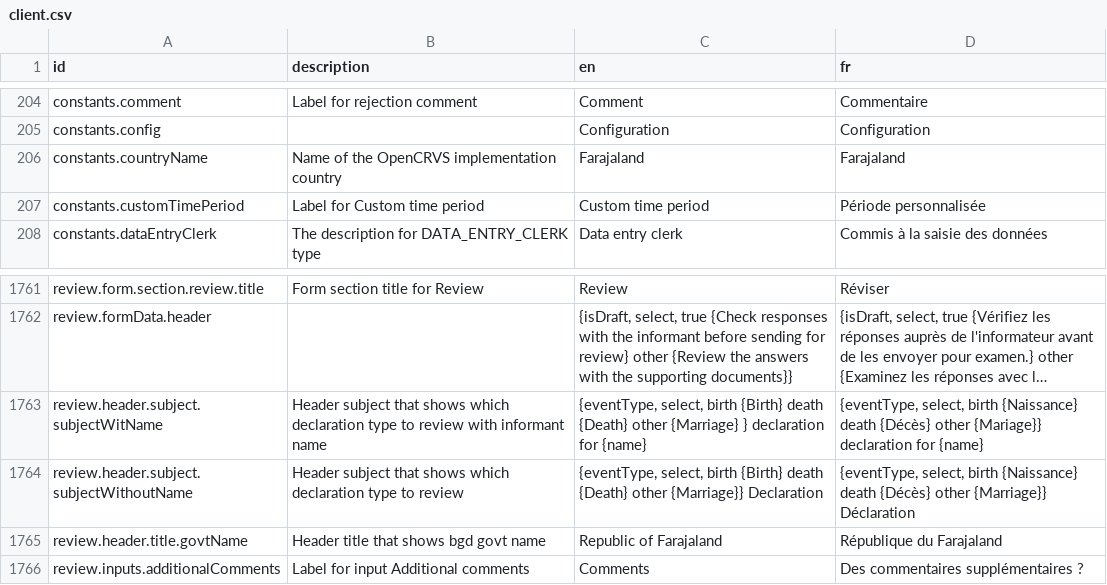
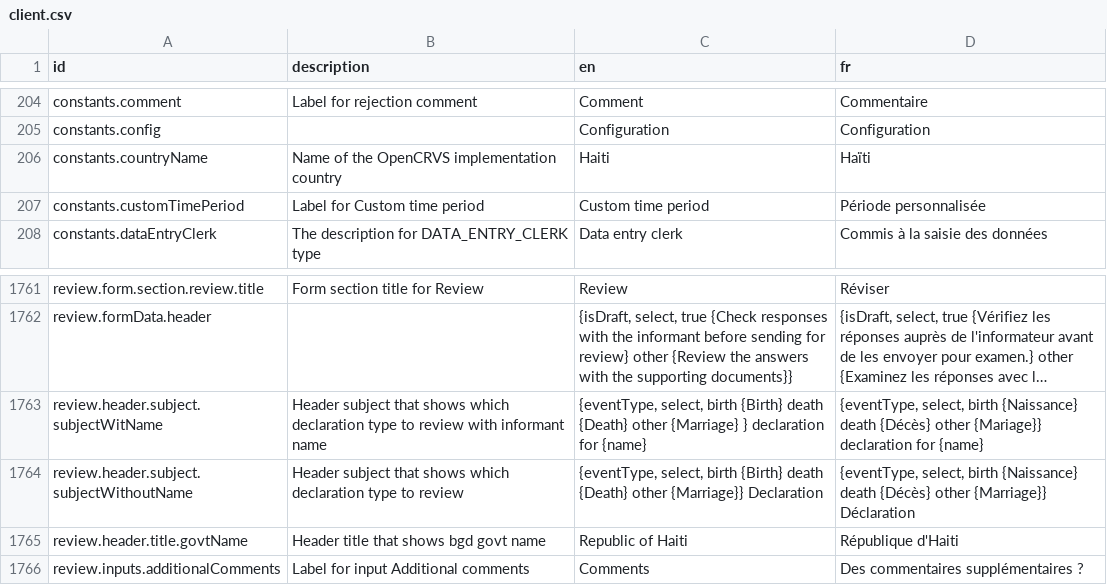
Before and after one commit to oniopencrvs3/opencrvs-haiti, a CSV file: src/translations/client.csv, drawn as a sheet; only a part is shown, gaps mark what is left out; long unchanged cells end in ….

```diff
--- a/src/translations/client.csv
+++ b/src/translations/client.csv
@@ -207,3 +207,3 @@ constants.comment,Label for rejection comment,Comment,Commentaire
 constants.config,,Configuration,Configuration
-constants.countryName,Name of the OpenCRVS implementation country,Farajaland,Farajaland
+constants.countryName,Name of the OpenCRVS implementation country,Haiti,Haïti
 constants.customTimePeriod,Label for Custom time period,Custom time period,Période personnalisée
@@ -1768,3 +1768,3 @@ review.header.subject.subjectWitName,Header subject that shows which declaration
 review.header.subject.subjectWithoutName,Header subject that shows which declaration type to review,"{eventType, select, birth {Birth} death {Death} other {Marriage}} Declaration","{eventType, select, birth {Naissance} death {Décès} other {Marriage}} Déclaration"
-review.header.title.govtName,Header title that shows bgd govt name,Republic of Farajaland,République du Farajaland
+review.header.title.govtName,Header title that shows bgd govt name,Republic of Haiti,République d'Haiti
 review.inputs.additionalComments,Label for input Additional comments,Comments,Des commentaires supplémentaires ?
```
Also changed, not shown: src/data-seeding/employees/source/default-employees.csv, src/data-seeding/locations/source/locations.csv, 10 other files.
